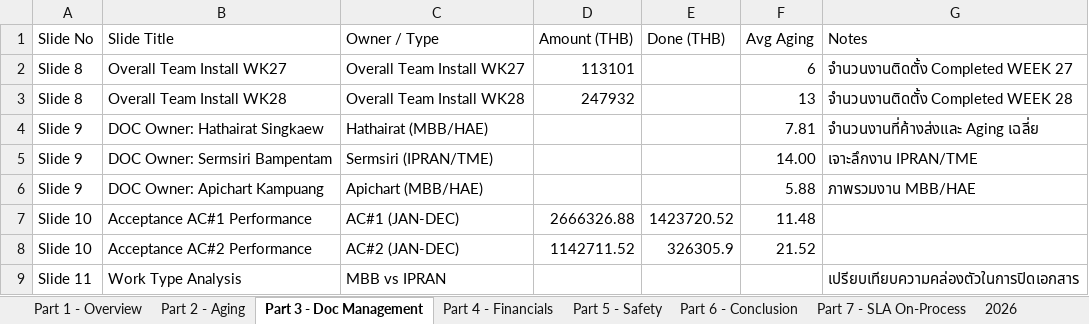
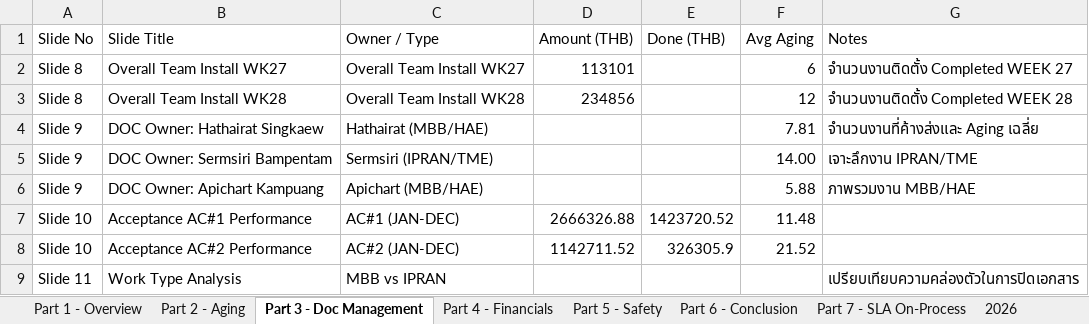
Before and after one commit to boonchotbor-design/0-Dashboard, an Excel workbook: Dashboard_Template_30_Slides_Final.xlsx, sheet Part 3 - Doc Management, drawn as a sheet; values as stored, in another font and other column widths than the file's, no borders; the diff names each change by its address in the sheet, - before the commit and + after, or states it on an @@ line.

```diff
--- a/Dashboard_Template_30_Slides_Final.xlsx (sheet Part 3 - Doc Management)
+++ b/Dashboard_Template_30_Slides_Final.xlsx (sheet Part 3 - Doc Management)
-D3 (Amount (THB)): 247932
+D3 (Amount (THB)): 234856
-F3 (Avg Aging): 13
+F3 (Avg Aging): 12
```
Also changed, not shown: sheet 2026, 1 other file.
